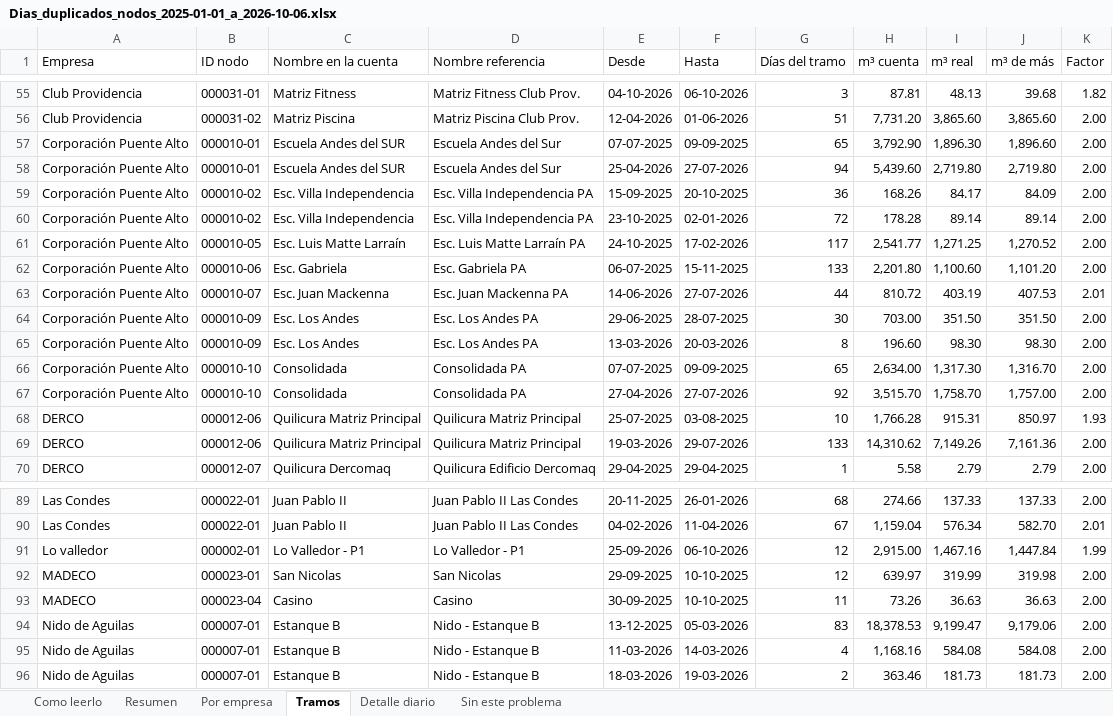
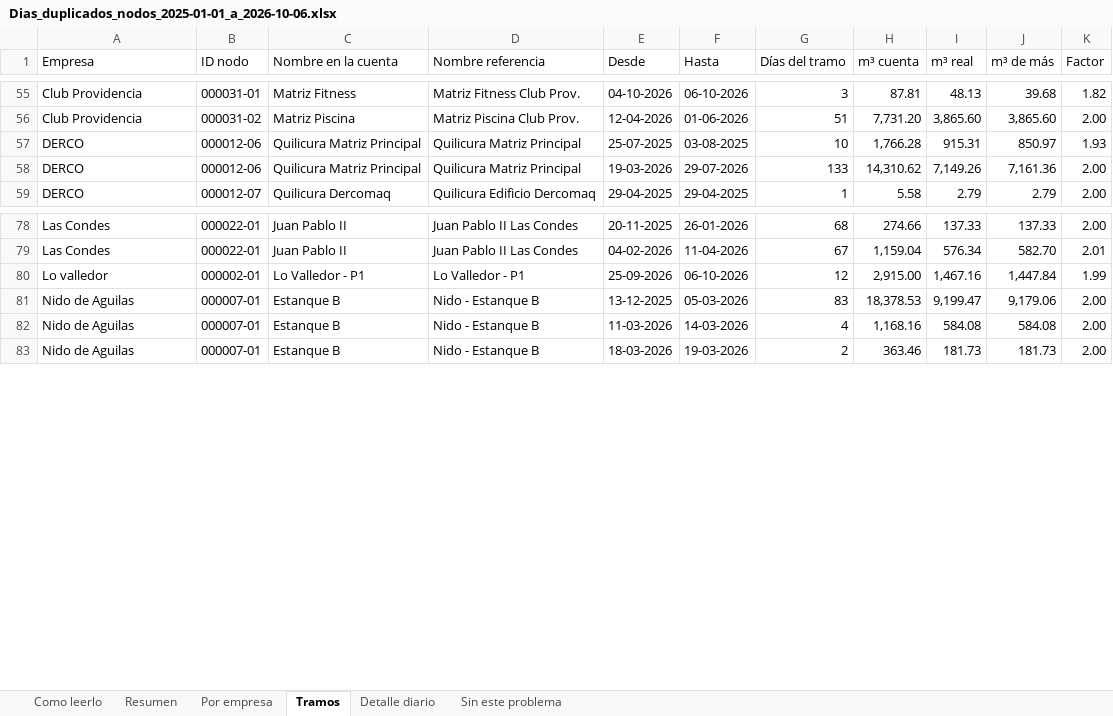
Before and after one commit to anibaloperacionesWes/wes-scripts, an Excel workbook: reports/Dias_Duplicados/Dias_duplicados_nodos_2025-01-01_a_2026-10-06.xlsx, sheet Tramos, drawn as a sheet; only a part is shown, gaps mark what is left out; values as stored, in another font and other column widths than the file's, no cell formats; the diff names each change by its address in the sheet, - before the commit and + after, or states it on an @@ line.

```diff
--- a/reports/Dias_Duplicados/Dias_duplicados_nodos_2025-01-01_a_2026-10-06.xlsx (sheet Tramos)
+++ b/reports/Dias_Duplicados/Dias_duplicados_nodos_2025-01-01_a_2026-10-06.xlsx (sheet Tramos)
-row 57: Corporación Puente Alto | 000010-01 | Escuela Andes del SUR | Escuela Andes del Sur | 07-07-2025 | 09-09-2025 | 65 | 3,792.90 | 1,896.30 | 1,896.60 | 2.00
-row 58: Corporación Puente Alto | 000010-01 | Escuela Andes del SUR | Escuela Andes del Sur | 25-04-2026 | 27-07-2026 | 94 | 5,439.60 | 2,719.80 | 2,719.80 | 2.00
-row 59: Corporación Puente Alto | 000010-02 | Esc. Villa Independencia | Esc. Villa Independencia PA | 15-09-2025 | 20-10-2025 | 36 | 168.26 | 84.17 | 84.09 | 2.00
-row 60: Corporación Puente Alto | 000010-02 | Esc. Villa Independencia | Esc. Villa Independencia PA | 23-10-2025 | 02-01-2026 | 72 | 178.28 | 89.14 | 89.14 | 2.00
-row 61: Corporación Puente Alto | 000010-05 | Esc. Luis Matte Larraín | Esc. Luis Matte Larraín PA | 24-10-2025 | 17-02-2026 | 117 | 2,541.77 | 1,271.25 | 1,270.52 | 2.00
-row 62: Corporación Puente Alto | 000010-06 | Esc. Gabriela | Esc. Gabriela PA | 06-07-2025 | 15-11-2025 | 133 | 2,201.80 | 1,100.60 | 1,101.20 | 2.00
-row 63: Corporación Puente Alto | 000010-07 | Esc. Juan Mackenna | Esc. Juan Mackenna PA | 14-06-2026 | 27-07-2026 | 44 | 810.72 | 403.19 | 407.53 | 2.01
-row 64: Corporación Puente Alto | 000010-09 | Esc. Los Andes | Esc. Los Andes PA | 29-06-2025 | 28-07-2025 | 30 | 703.00 | 351.50 | 351.50 | 2.00
-row 65: Corporación Puente Alto | 000010-09 | Esc. Los Andes | Esc. Los Andes PA | 13-03-2026 | 20-03-2026 | 8 | 196.60 | 98.30 | 98.30 | 2.00
-row 66: Corporación Puente Alto | 000010-10 | Consolidada | Consolidada PA | 07-07-2025 | 09-09-2025 | 65 | 2,634.00 | 1,317.30 | 1,316.70 | 2.00
-row 67: Corporación Puente Alto | 000010-10 | Consolidada | Consolidada PA | 27-04-2026 | 27-07-2026 | 92 | 3,515.70 | 1,758.70 | 1,757.00 | 2.00
-row 92: MADECO | 000023-01 | San Nicolas | San Nicolas | 29-09-2025 | 10-10-2025 | 12 | 639.97 | 319.99 | 319.98 | 2.00
-row 93: MADECO | 000023-04 | Casino | Casino | 30-09-2025 | 10-10-2025 | 11 | 73.26 | 36.63 | 36.63 | 2.00
```
Also changed, not shown: sheet Detalle diario, sheet Resumen, sheet Por empresa, sheet Sin este problema, sheet Como leerlo, cell formats, 1 other file.
